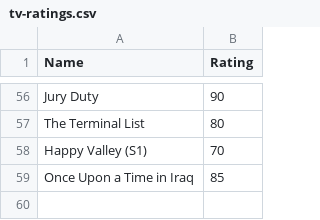
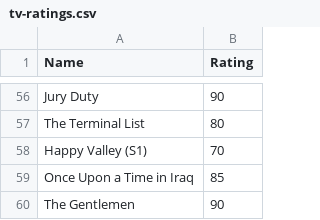
Before and after one commit to CScho96/Film-list, a CSV file: _data/tv-ratings.csv, drawn as a sheet; only a part is shown, gaps mark what is left out.

Commit message:
Update tv-ratings.csv

```diff
--- a/_data/tv-ratings.csv
+++ b/_data/tv-ratings.csv
@@ -59 +59,2 @@ Happy Valley (S1),70
 Once Upon a Time in Iraq,85
+The Gentlemen,90
```
